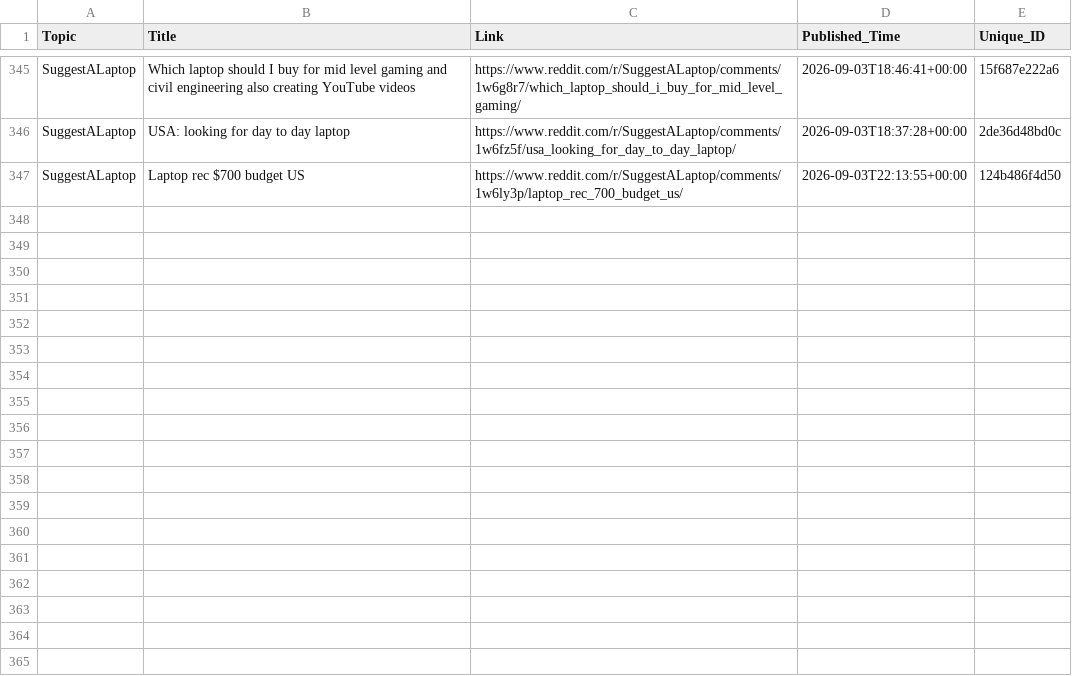
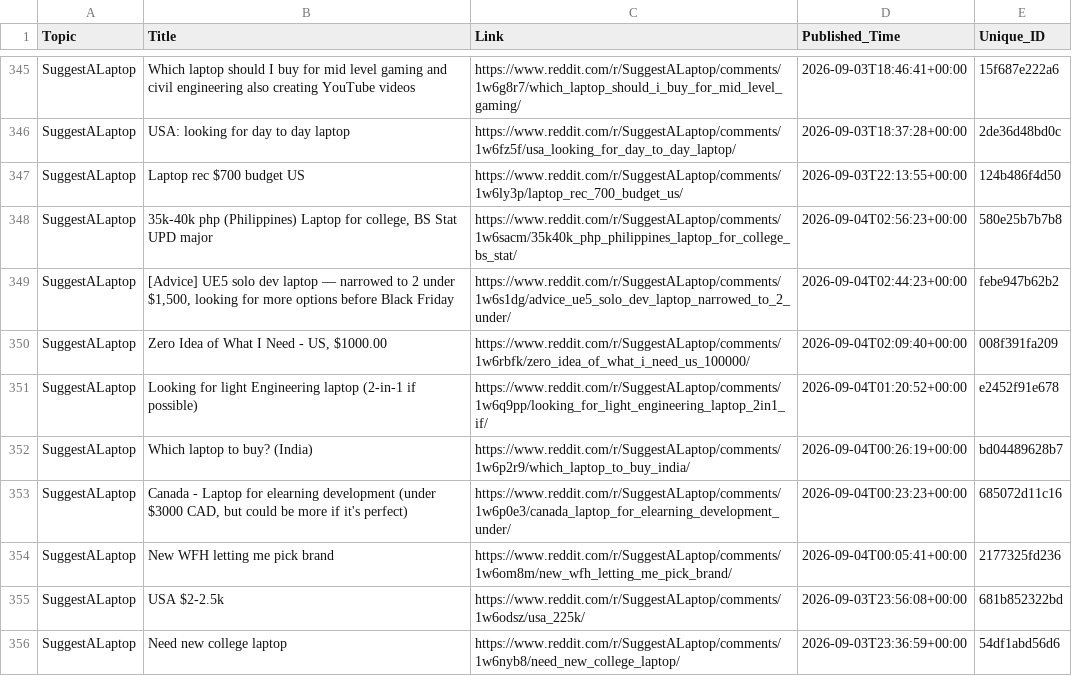
Before and after one commit to sidhu2690/EB_reddit, a CSV file: posts.csv, drawn as a sheet; only a part is shown, gaps mark what is left out; the diff names each change by its address in the sheet, - before the commit and + after, or states it on an @@ line.

```diff
--- a/posts.csv
+++ b/posts.csv
+row 348: SuggestALaptop | 35k-40k php (Philippines) Laptop for college, BS Stat UPD major | https://www.reddit.com/r/SuggestALaptop/comments/1w6sacm/35k40k_php_philippines_laptop_for_college_bs_stat/ | 2026-09-04T02:56:23+00:00 | 580e25b7b7b8
+row 349: SuggestALaptop | [Advice] UE5 solo dev laptop — narrowed to 2 under $1,500, looking for more options before Black Friday | https://www.reddit.com/r/SuggestALaptop/comments/1w6s1dg/advice_ue5_solo_dev_laptop_narrowed_to_2_under/ | 2026-09-04T02:44:23+00:00 | febe947b62b2
+row 350: SuggestALaptop | Zero Idea of What I Need - US, $1000.00 | https://www.reddit.com/r/SuggestALaptop/comments/1w6rbfk/zero_idea_of_what_i_need_us_100000/ | 2026-09-04T02:09:40+00:00 | 008f391fa209
+row 351: SuggestALaptop | Looking for light Engineering laptop (2-in-1 if possible) | https://www.reddit.com/r/SuggestALaptop/comments/1w6q9pp/looking_for_light_engineering_laptop_2in1_if/ | 2026-09-04T01:20:52+00:00 | e2452f91e678
+row 352: SuggestALaptop | Which laptop to buy? (India) | https://www.reddit.com/r/SuggestALaptop/comments/1w6p2r9/which_laptop_to_buy_india/ | 2026-09-04T00:26:19+00:00 | bd04489628b7
+row 353: SuggestALaptop | Canada - Laptop for elearning development (under $3000 CAD, but could be more if it's perfect) | https://www.reddit.com/r/SuggestALaptop/comments/1w6p0e3/canada_laptop_for_elearning_development_under/ | 2026-09-04T00:23:23+00:00 | 685072d11c16
+row 354: SuggestALaptop | New WFH letting me pick brand | https://www.reddit.com/r/SuggestALaptop/comments/1w6om8m/new_wfh_letting_me_pick_brand/ | 2026-09-04T00:05:41+00:00 | 2177325fd236
+row 355: SuggestALaptop | USA $2-2.5k | https://www.reddit.com/r/SuggestALaptop/comments/1w6odsz/usa_225k/ | 2026-09-03T23:56:08+00:00 | 681b852322bd
+row 356: SuggestALaptop | Need new college laptop | https://www.reddit.com/r/SuggestALaptop/comments/1w6nyb8/need_new_college_laptop/ | 2026-09-03T23:36:59+00:00 | 54df1abd56d6
```
